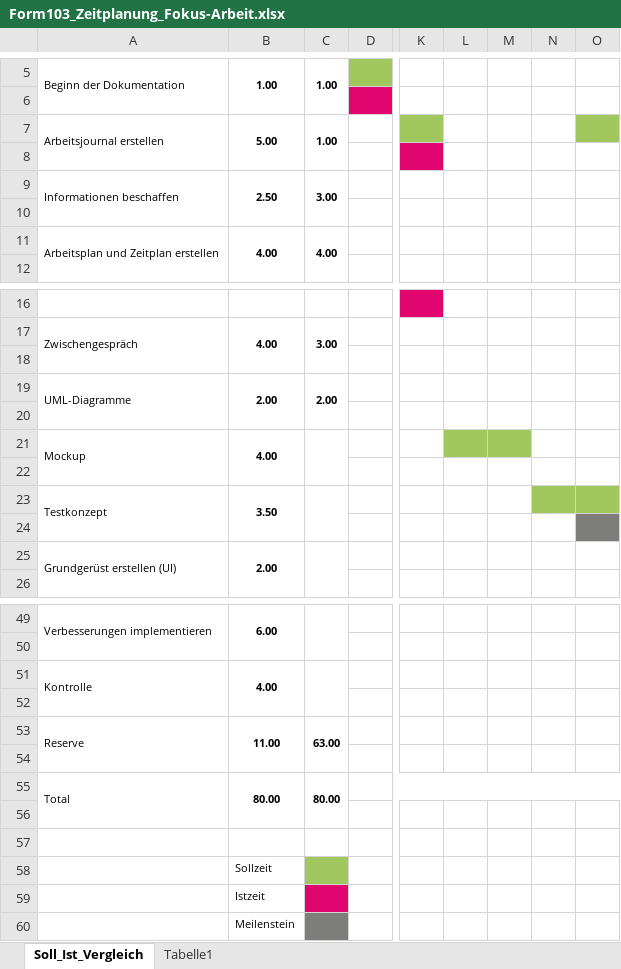
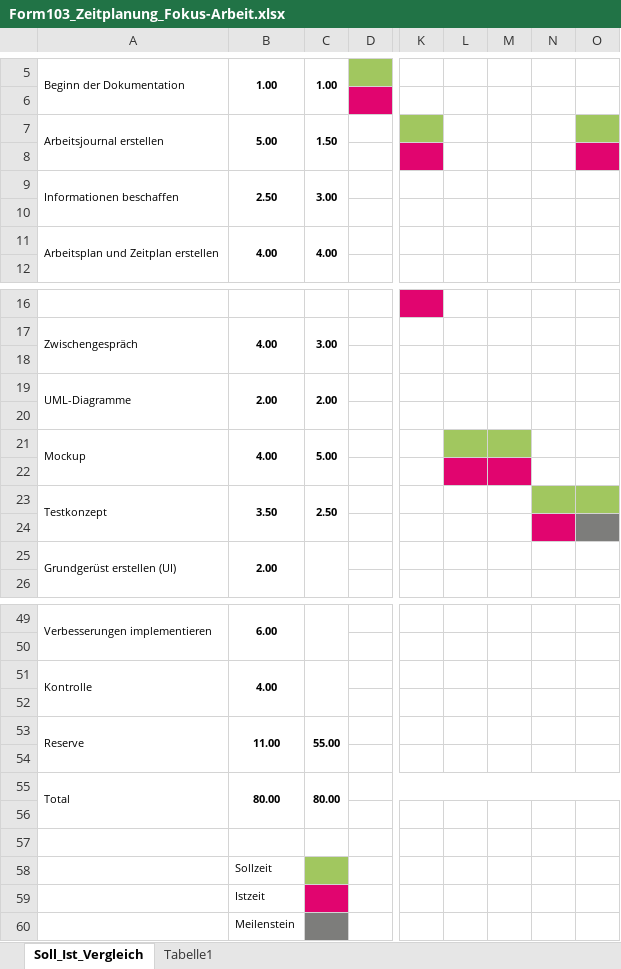
Before and after one commit to jjuszczynska/Fokusarbeit, an Excel workbook: Zeitplan/Form103_Zeitplanung_Fokus-Arbeit.xlsx, sheet Soll_Ist_Vergleich, drawn as a sheet; only a part is shown, gaps mark what is left out; values as stored, in another font and other column widths than the file's, no borders; the diff names each change by its address in the sheet, - before the commit and + after, or states it on an @@ line.

```diff
--- a/Zeitplan/Form103_Zeitplanung_Fokus-Arbeit.xlsx (sheet Soll_Ist_Vergleich)
+++ b/Zeitplan/Form103_Zeitplanung_Fokus-Arbeit.xlsx (sheet Soll_Ist_Vergleich)
-C7: 1.00
+C7: 1.50
-O8 fill: none
+O8 fill: #E1056F
-C21: (empty)
+C21: 5.00
-L22:M22 fill: none
+L22:M22 fill: #E1056F
-C23: (empty)
+C23: 2.50
-N24 fill: none
+N24 fill: #E1056F
-C53: 63.00
+C53: 55.00
```
Also changed, not shown: 12 other files.
